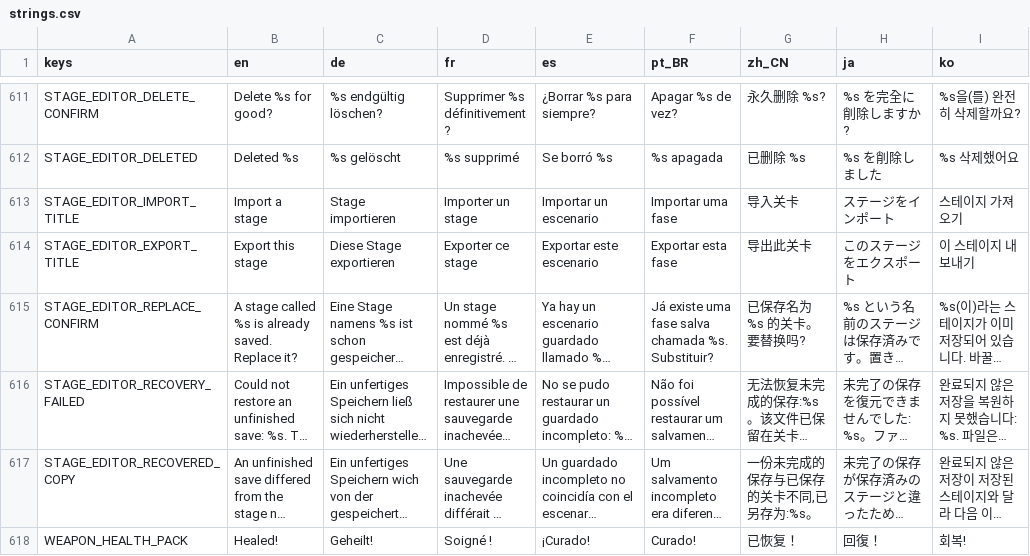
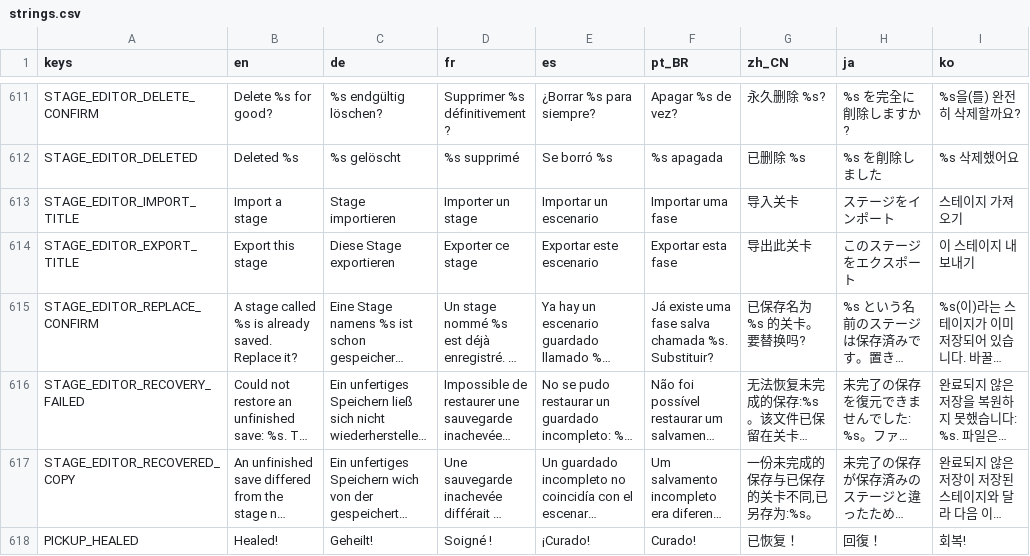
Before and after one commit to tkneeland/pickfight, a CSV file: translations/strings.csv, drawn as a sheet; only a part is shown, gaps mark what is left out; long unchanged cells end in …; the diff names each change by its address in the sheet, - before the commit and + after, or states it on an @@ line.

```diff
--- a/translations/strings.csv
+++ b/translations/strings.csv
-A618 (keys): WEAPON_HEALTH_PACK
+A618 (keys): PICKUP_HEALED
```
Also changed, not shown: 20 other files.
